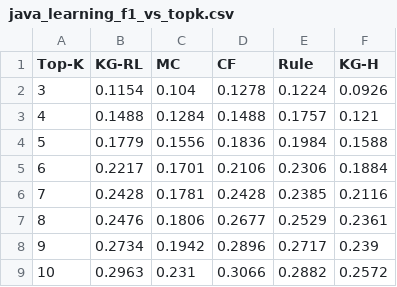
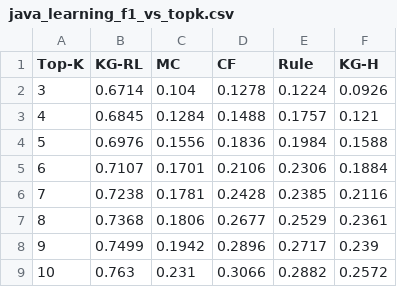
Before and after one commit to hakkash26/Learning_System, a CSV file: outputs/java_learning_f1_vs_topk.csv, drawn as a sheet.

```diff
--- a/outputs/java_learning_f1_vs_topk.csv
+++ b/outputs/java_learning_f1_vs_topk.csv
@@ -1,9 +1,9 @@
 Top-K,KG-RL,MC,CF,Rule,KG-H
-3,0.1154,0.104,0.1278,0.1224,0.0926
-4,0.1488,0.1284,0.1488,0.1757,0.121
-5,0.1779,0.1556,0.1836,0.1984,0.1588
-6,0.2217,0.1701,0.2106,0.2306,0.1884
-7,0.2428,0.1781,0.2428,0.2385,0.2116
-8,0.2476,0.1806,0.2677,0.2529,0.2361
-9,0.2734,0.1942,0.2896,0.2717,0.239
-10,0.2963,0.231,0.3066,0.2882,0.2572
+3,0.6714,0.104,0.1278,0.1224,0.0926
+4,0.6845,0.1284,0.1488,0.1757,0.121
+5,0.6976,0.1556,0.1836,0.1984,0.1588
+6,0.7107,0.1701,0.2106,0.2306,0.1884
+7,0.7238,0.1781,0.2428,0.2385,0.2116
+8,0.7368,0.1806,0.2677,0.2529,0.2361
+9,0.7499,0.1942,0.2896,0.2717,0.239
+10,0.763,0.231,0.3066,0.2882,0.2572
```
Also changed, not shown: outputs/java_learning_performance_table.csv, 7 other files.
